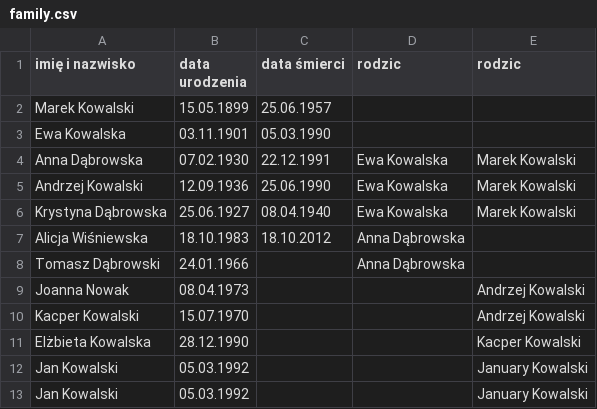
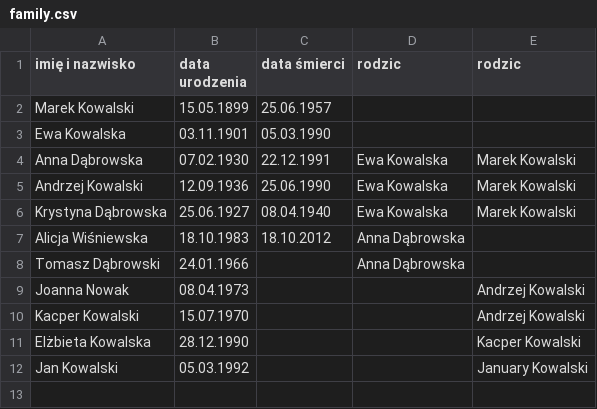
Before and after one commit to WojciechZimowski/Genealogy_OOP2025, a CSV file: family.csv, drawn as a sheet; the diff names each change by its address in the sheet, - before the commit and + after, or states it on an @@ line.

```diff
--- a/family.csv
+++ b/family.csv
-row 13: Jan Kowalski | 05.03.1992 |  |  | January Kowalski
```
Also changed, not shown: 1 other file.
